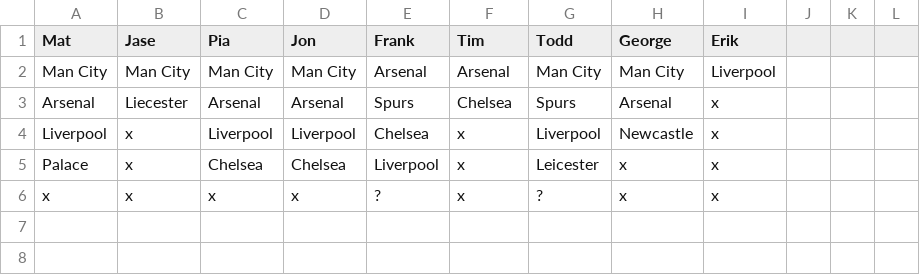
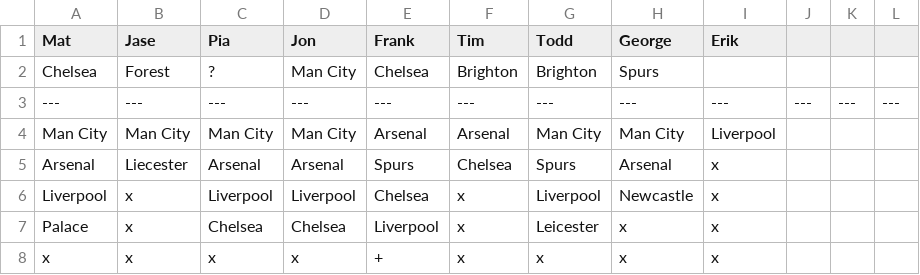
Before and after one commit to matbroughty/fffc, a CSV file: data/killer.csv, drawn as a sheet.

```diff
--- a/data/killer.csv
+++ b/data/killer.csv
@@ -1,2 +1,4 @@
 Mat,Jase,Pia,Jon,Frank,Tim,Todd,George,Erik
+Chelsea,Forest,?,Man City,Chelsea,Brighton,Brighton,Spurs
+---,---,---,---,---,---,---,---,---,---,---,---
 Man City,Man City,Man City,Man City,Arsenal,Arsenal,Man City,Man City,Liverpool
@@ -5,2 +7,2 @@ Liverpool,x,Liverpool,Liverpool,Chelsea,x,Liverpool,Newcastle,x
 Palace,x,Chelsea,Chelsea,Liverpool,x,Leicester,x,x
-x,x,x,x,?,x,?,x,x
+x,x,x,x,+,x,x,x,x
```
Also changed, not shown: 1 other file.
